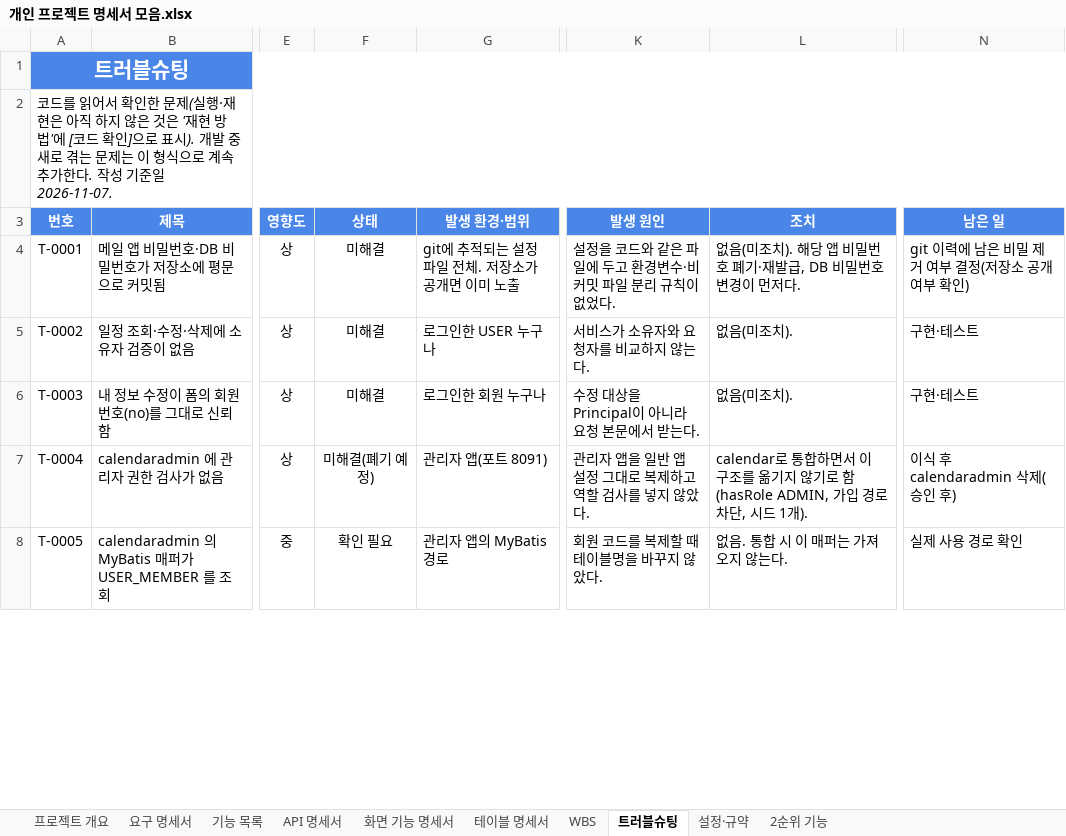
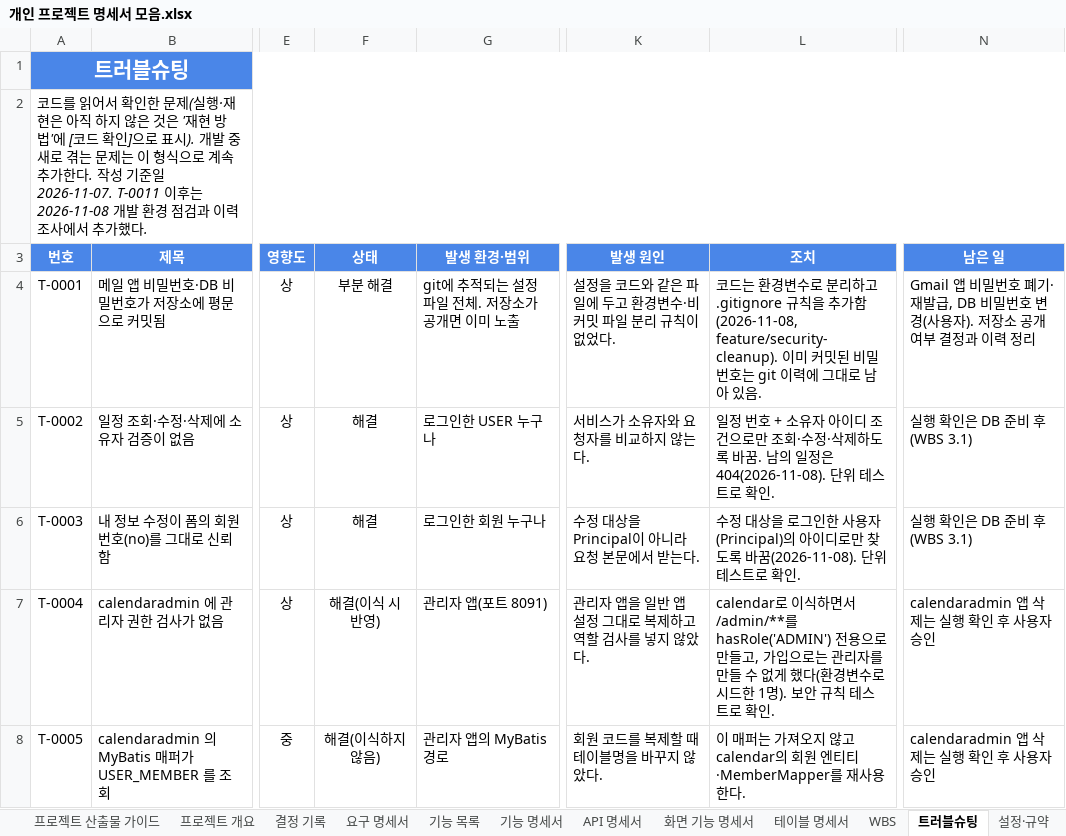
Before and after one commit to ho8566z/calendar-bot_word, an Excel workbook: 서류/개인 프로젝트 명세서 모음.xlsx, sheet 트러블슈팅, drawn as a sheet; only a part is shown, gaps mark what is left out; values as stored, in another font and other column widths than the file's, no borders; the diff covers the shown part only; the diff names each change by its address in the sheet, - before the commit and + after, or states it on an @@ line.

```diff
--- a/서류/개인 프로젝트 명세서 모음.xlsx (sheet 트러블슈팅)
+++ b/서류/개인 프로젝트 명세서 모음.xlsx (sheet 트러블슈팅)
+sheet tab: 프로젝트 산출물 가이드
+sheet tab: 결정 기록
+sheet tab: 기능 명세서
-A2 (번호): …준일 2026-11-07.
+A2 (번호): …준일 2026-11-07. T-0011 이후는 2026-11-08 개발 환경 점검과 이력 조사에서 추가했다.
-F4 (상태): 미해결
+F4 (상태): 부분 해결
-L4 (조치): 없음(미조치). 해당 앱 비밀번호 폐기·재발급, DB 비밀번호 변경이 먼저다.
+L4 (조치): 코드는 환경변수로 분리하고 .gitignore 규칙을 추가함(2026-11-08, feature/security-cleanup). 이미 커밋된 비밀번호는 git 이력에 그대로 남아 있음.
-N4 (남은 일): git 이력에 남은 비밀 제거 여부 결정(저장소 공개 여부 확인)
+N4 (남은 일): Gmail 앱 비밀번호 폐기·재발급, DB 비밀번호 변경(사용자). 저장소 공개 여부 결정과 이력 정리
-F5:F6 (상태): 미해결
+F5:F6 (상태): 해결
-L5 (조치): 없음(미조치).
+L5 (조치): 일정 번호 + 소유자 아이디 조건으로만 조회·수정·삭제하도록 바꿈. 남의 일정은 404(2026-11-08). 단위 테스트로 확인.
-N5:N6 (남은 일): 구현·테스트
+N5:N6 (남은 일): 실행 확인은 DB 준비 후(WBS 3.1)
-L6 (조치): 없음(미조치).
+L6 (조치): 수정 대상을 로그인한 사용자(Principal)의 아이디로만 찾도록 바꿈(2026-11-08). 단위 테스트로 확인.
-F7 (상태): 미해결(폐기 예정)
+F7 (상태): 해결(이식 시 반영)
-L7 (조치): calendar로 통합하면서 이 구조를 옮기지 않기로 함(hasRole ADMIN, 가입 경로 차단, 시드 1개).
+L7 (조치): calendar로 이식하면서 /admin/**를 hasRole('ADMIN') 전용으로 만들고, 가입으로는 관리자를 만들 수 없게 했다(환경변수로 시드한 1명). 보안 규칙 테스트로 확인.
-N7 (남은 일): 이식 후 calendaradmin 삭제(승인 후)
+N7 (남은 일): calendaradmin 앱 삭제는 실행 확인 후 사용자 승인
-F8 (상태): 확인 필요
+F8 (상태): 해결(이식하지 않음)
-L8 (조치): 없음. 통합 시 이 매퍼는 가져오지 않는다.
+L8 (조치): 이 매퍼는 가져오지 않고 calendar의 회원 엔티티·MemberMapper를 재사용한다.
-N8 (남은 일): 실제 사용 경로 확인
+N8 (남은 일): calendaradmin 앱 삭제는 실행 확인 후 사용자 승인
```
Also changed, not shown: 19 added rows and 10 edited cells elsewhere in this sheet, sheet 화면 기능 명세서, sheet API 명세서, sheet 요구 명세서, sheet 테이블 명세서, sheet 기능 목록, sheet 프로젝트 개요, 3 more sheets.
